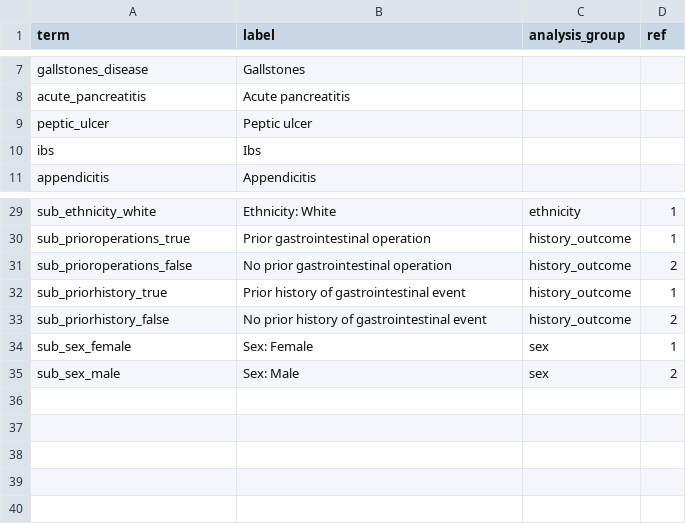
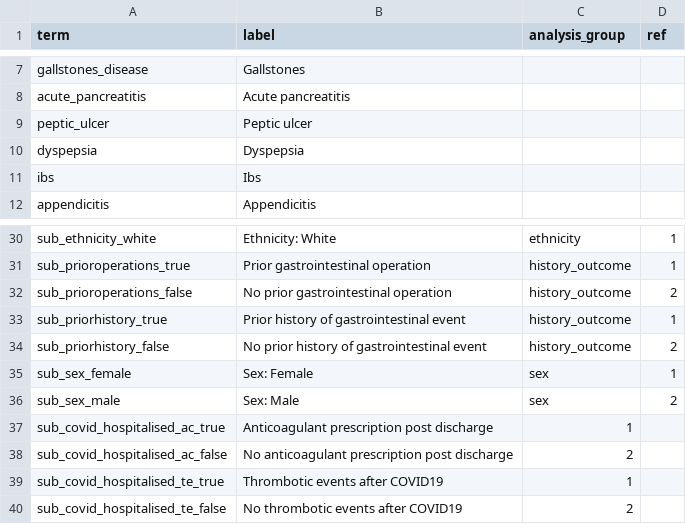
Before and after one commit to opensafely/post-covid-gastrointestinal, a CSV file: lib/plot_labels.csv, drawn as a sheet; only a part is shown, gaps mark what is left out.

Commit message:
update table3
add dyspepsia to plot labels
add new sens analysis to plot labels

```diff
--- a/lib/plot_labels.csv
+++ b/lib/plot_labels.csv
@@ -9,2 +9,3 @@ acute_pancreatitis,Acute pancreatitis,,
 peptic_ulcer,Peptic ulcer,,
+dyspepsia,Dyspepsia,,
 ibs,Ibs,,
@@ -35 +36,5 @@ sub_sex_female,Sex: Female,sex,1
 sub_sex_male,Sex: Male,sex,2
+sub_covid_hospitalised_ac_true, Anticoagulant prescription post discharge,1
+sub_covid_hospitalised_ac_false, No anticoagulant prescription post discharge,2
+sub_covid_hospitalised_te_true, Thrombotic events after COVID19,1
+sub_covid_hospitalised_te_false, No thrombotic events after COVID19,2
```
Also changed, not shown: 2 other files.
